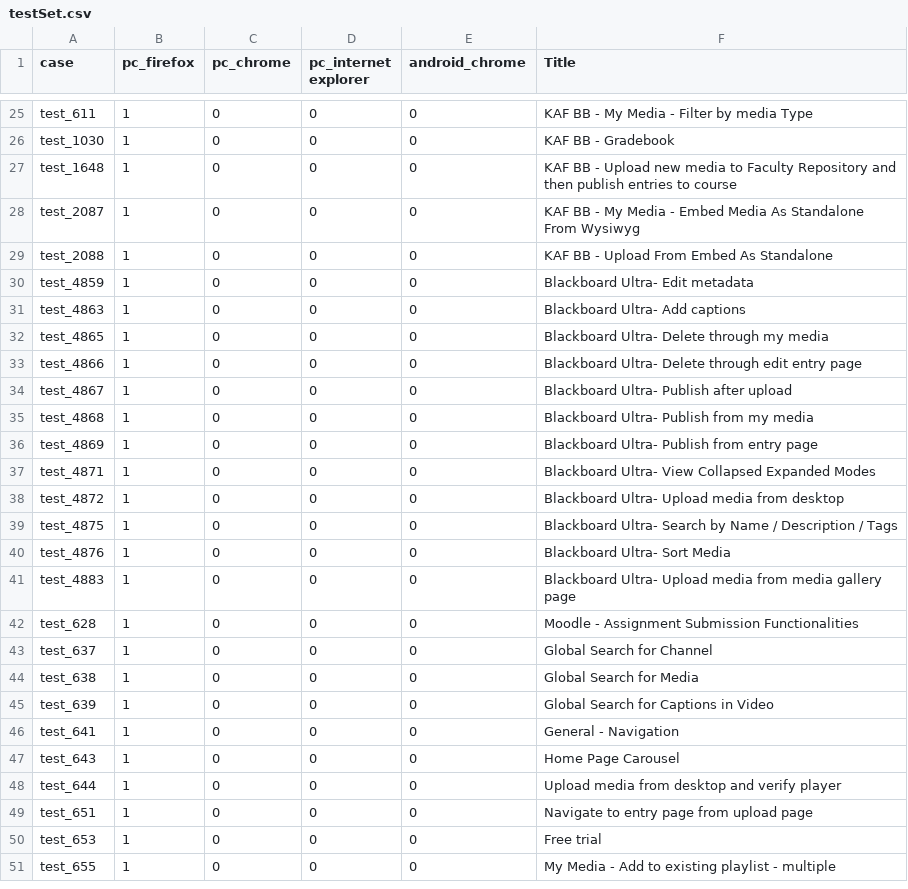
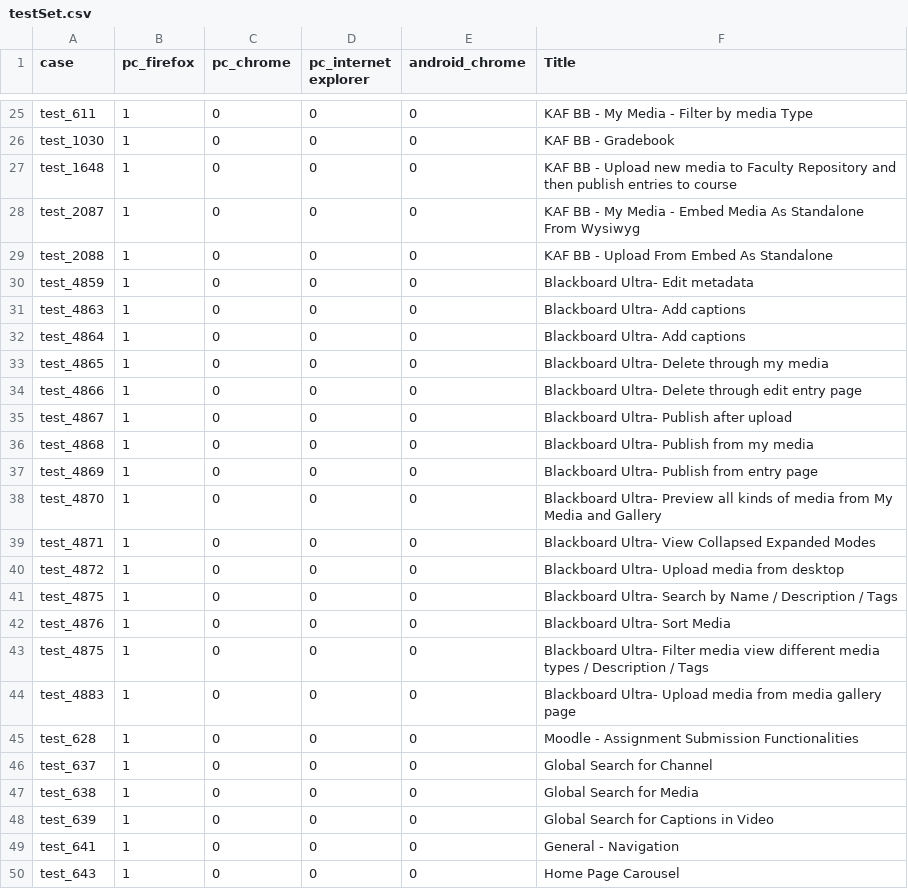
Before and after one commit to NadyaDi/kms-automation, a CSV file: web/ini/testSet.csv, drawn as a sheet; only a part is shown, gaps mark what is left out; the shorter side is filled out with more unchanged rows.

```diff
--- a/web/ini/testSet.csv
+++ b/web/ini/testSet.csv
@@ -31,2 +31,3 @@ test_4859,1,0,0,0,Blackboard Ultra- Edit metadata
 test_4863,1,0,0,0,Blackboard Ultra- Add captions
+test_4864,1,0,0,0,Blackboard Ultra- Add captions
 test_4865,1,0,0,0,Blackboard Ultra- Delete through my media
@@ -36,2 +37,3 @@ test_4868,1,0,0,0,Blackboard Ultra- Publish from my media
 test_4869,1,0,0,0,Blackboard Ultra- Publish from entry page
+test_4870,1,0,0,0,Blackboard Ultra- Preview all kinds of media from My Media and Gallery
 test_4871,1,0,0,0,Blackboard Ultra- View Collapsed Expanded Modes
@@ -40,2 +42,3 @@ test_4875,1,0,0,0,Blackboard Ultra- Search by Name / Description / Tags
 test_4876,1,0,0,0,Blackboard Ultra- Sort Media
+test_4875,1,0,0,0,Blackboard Ultra- Filter media view different media types / Description / Tags
 test_4883,1,0,0,0,Blackboard Ultra- Upload media from media gallery page
```
Also changed, not shown: web/ini/testPartnersProdNewUI.csv, web/ini/testPartnersTestingNewUI.csv.
